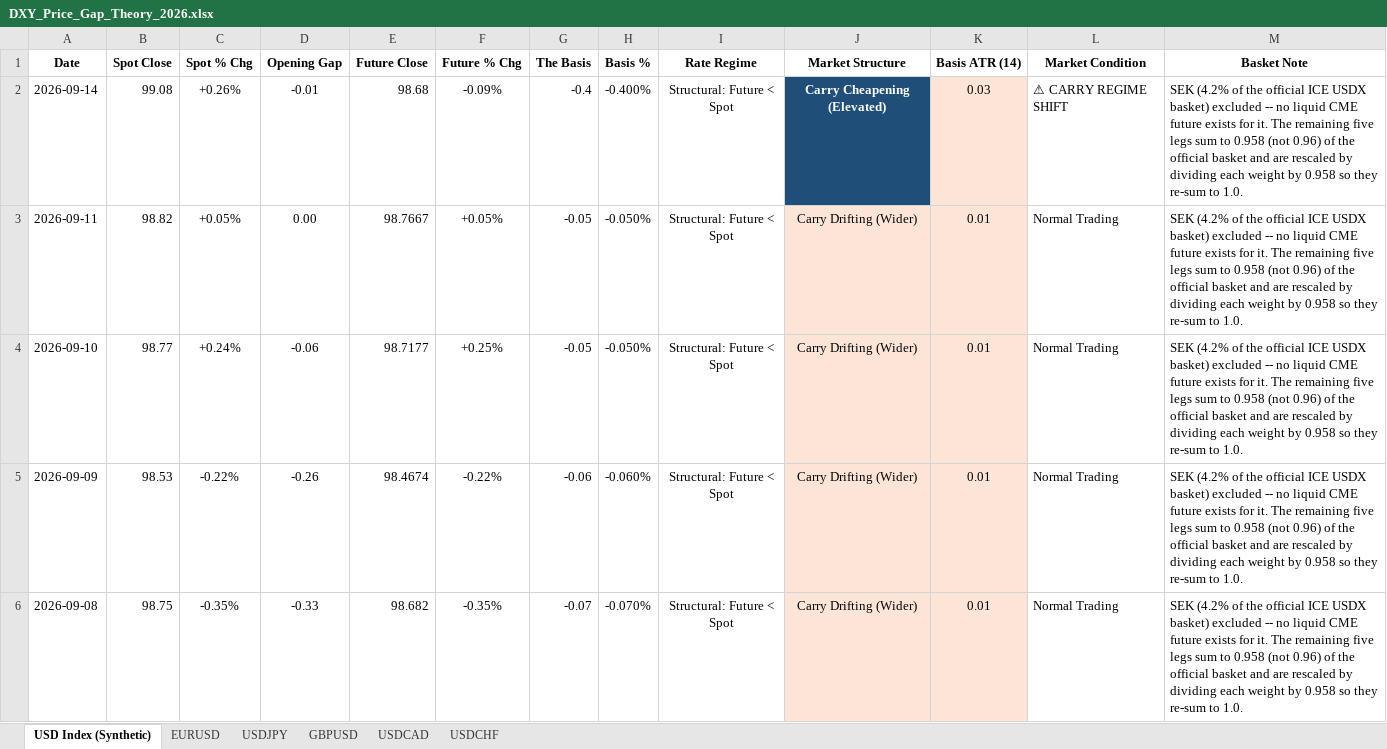
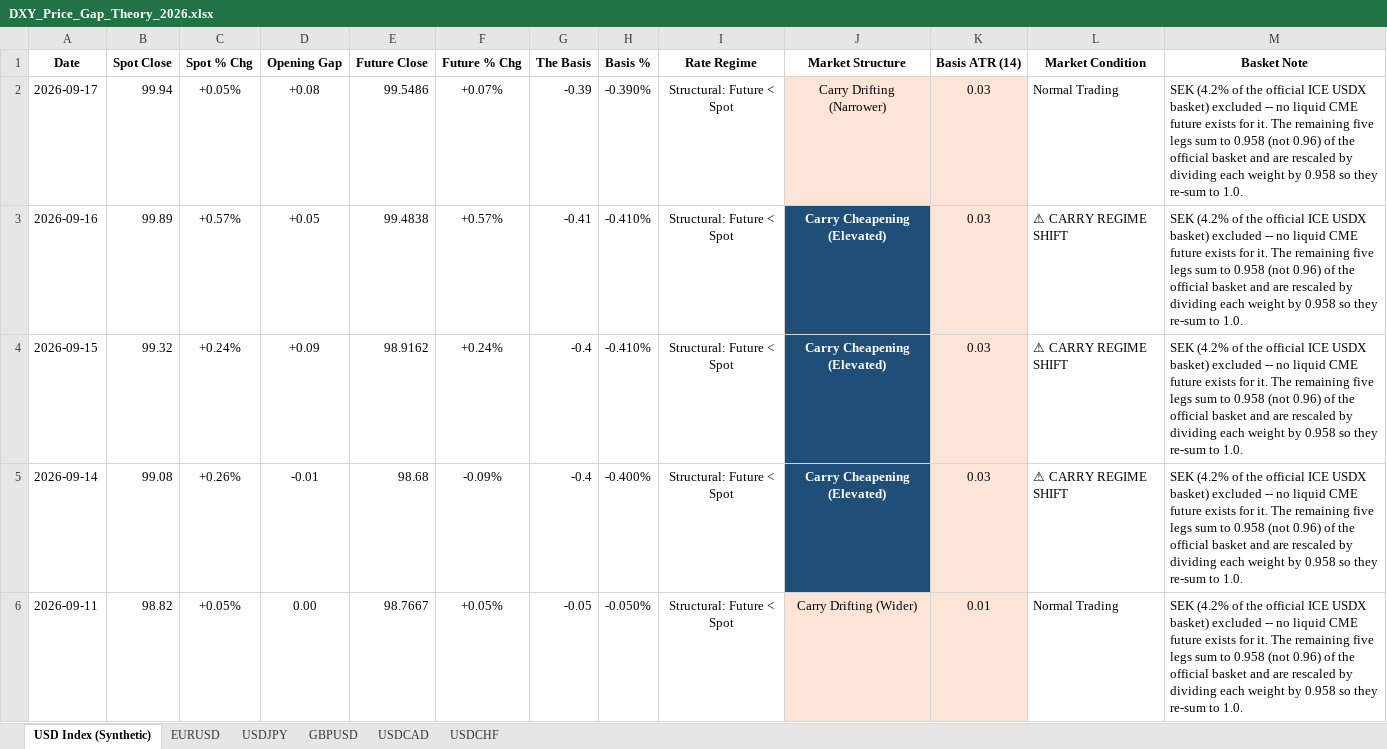
Before and after one commit to Jamesssurfer/DXYSpotvsFuture, an Excel workbook: DXY_Price_Gap_Theory_2026.xlsx, sheet USD Index (Synthetic), drawn as a sheet; only a part is shown; the shorter side is filled out with more unchanged rows; values as stored, in another font and other column widths than the file's, no borders; the diff names each change by its address in the sheet, - before the commit and + after, or states it on an @@ line.

```diff
--- a/DXY_Price_Gap_Theory_2026.xlsx (sheet USD Index (Synthetic))
+++ b/DXY_Price_Gap_Theory_2026.xlsx (sheet USD Index (Synthetic))
+row 2: 2026-09-17 | 99.94 | +0.05% | +0.08 | 99.5486 | +0.07% | -0.39 | -0.390% | Structural: Future < Spot | Carry Drifting (Narrower) | 0.03 | Normal Trading | SEK (4.2% of the official ICE USDX basket) excluded -- no liquid CME future exists for it. The remaining five legs sum to 0.958 (not 0.96) of the official basket and are rescaled by dividing each weight by 0.958 so they re-sum to 1.0.
+row 3: 2026-09-16 | 99.89 | +0.57% | +0.05 | 99.4838 | +0.57% | -0.41 | -0.410% | Structural: Future < Spot | Carry Cheapening (Elevated) | 0.03 | ⚠ CARRY REGIME SHIFT | SEK (4.2% of the official ICE USDX basket) excluded -- no liquid CME future exists for it. The remaining five legs sum to 0.958 (not 0.96) of the official basket and are rescaled by dividing each weight by 0.958 so they re-sum to 1.0.
+row 4: 2026-09-15 | 99.32 | +0.24% | +0.09 | 98.9162 | +0.24% | -0.4 | -0.410% | Structural: Future < Spot | Carry Cheapening (Elevated) | 0.03 | ⚠ CARRY REGIME SHIFT | SEK (4.2% of the official ICE USDX basket) excluded -- no liquid CME future exists for it. The remaining five legs sum to 0.958 (not 0.96) of the official basket and are rescaled by dividing each weight by 0.958 so they re-sum to 1.0.
```
Also changed, not shown: sheet USDCAD, sheet GBPUSD, sheet EURUSD, sheet USDCHF, sheet USDJPY.
